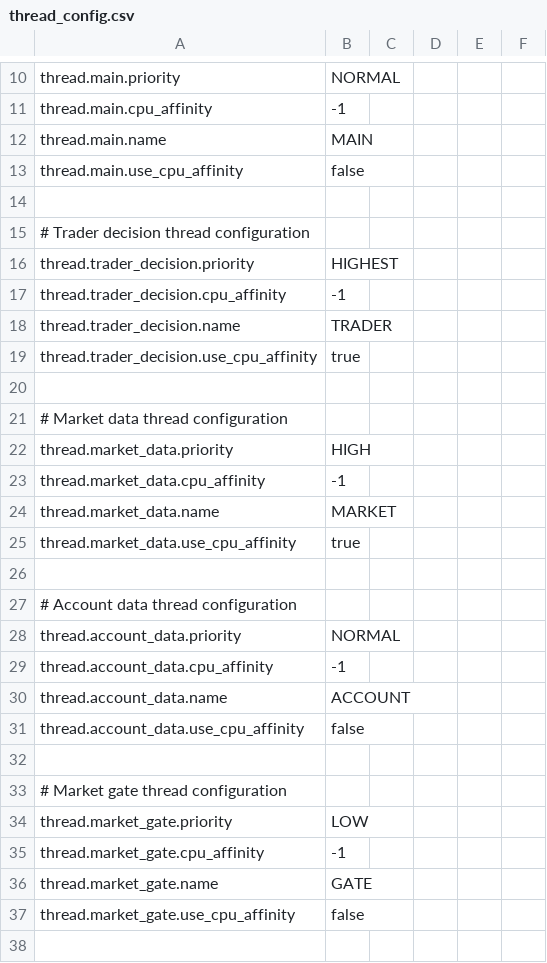
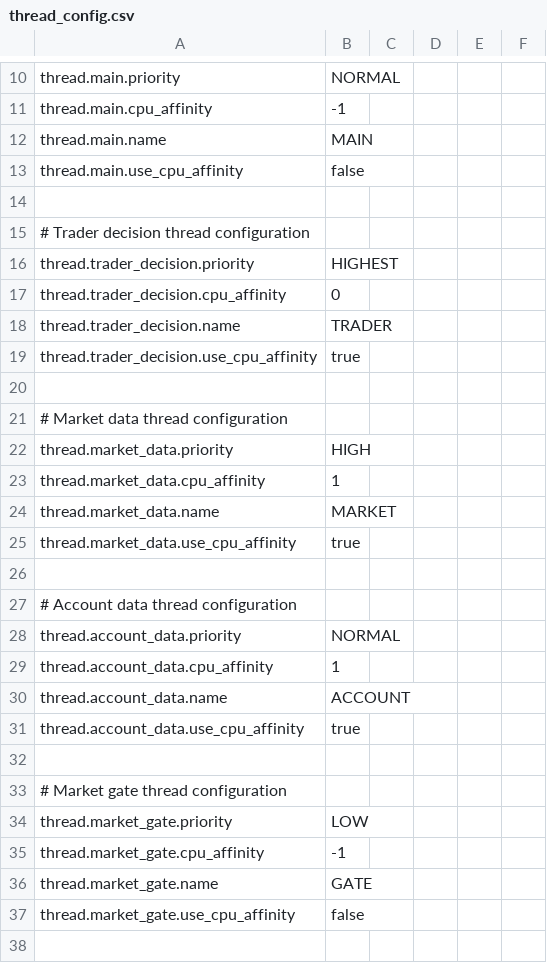
Before and after one commit to NicholasAntoniadesEngineer/alpaca_trader, a CSV file: config/thread_config.csv, drawn as a sheet; only a part is shown, gaps mark what is left out.

Commit message:
refactoring thread management and implementing a thread regitry

```diff
--- a/config/thread_config.csv
+++ b/config/thread_config.csv
@@ -16,3 +16,3 @@ thread.main.use_cpu_affinity,false
 thread.trader_decision.priority,HIGHEST
-thread.trader_decision.cpu_affinity,-1
+thread.trader_decision.cpu_affinity,0
 thread.trader_decision.name,TRADER
@@ -22,3 +22,3 @@ thread.trader_decision.use_cpu_affinity,true
 thread.market_data.priority,HIGH
-thread.market_data.cpu_affinity,-1
+thread.market_data.cpu_affinity,1
 thread.market_data.name,MARKET
@@ -28,5 +28,5 @@ thread.market_data.use_cpu_affinity,true
 thread.account_data.priority,NORMAL
-thread.account_data.cpu_affinity,-1
+thread.account_data.cpu_affinity,1
 thread.account_data.name,ACCOUNT
-thread.account_data.use_cpu_affinity,false
+thread.account_data.use_cpu_affinity,true
 
```
Also changed, not shown: 58 other files.
